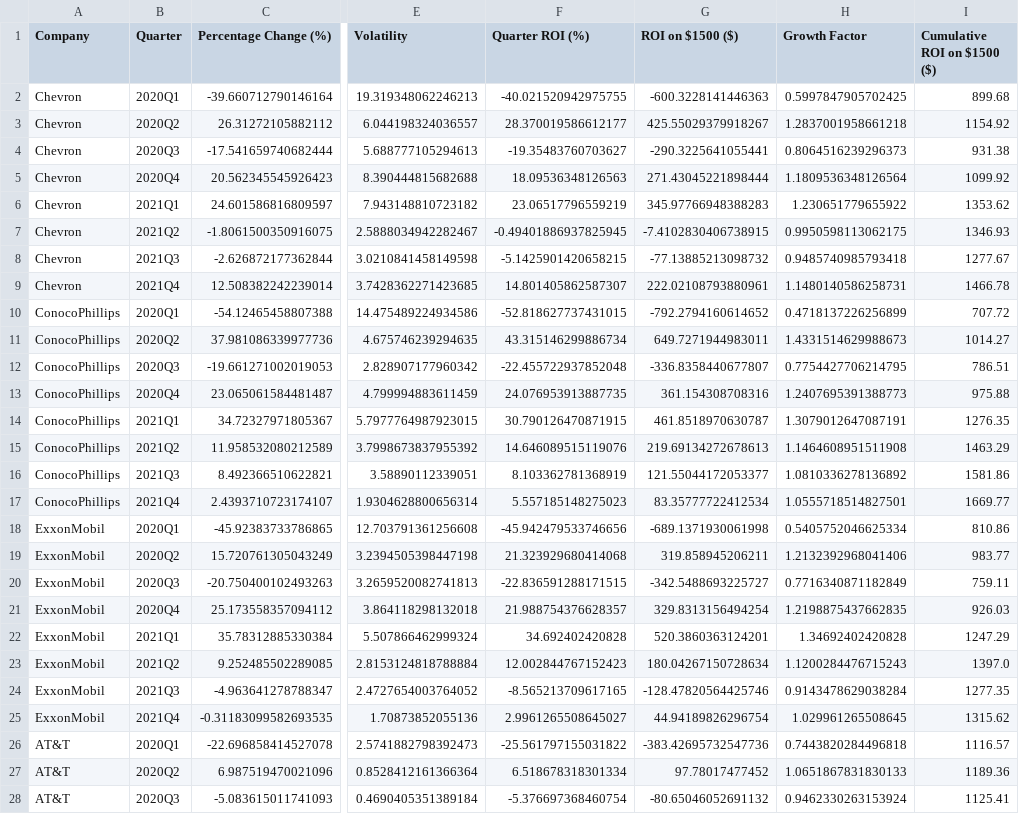
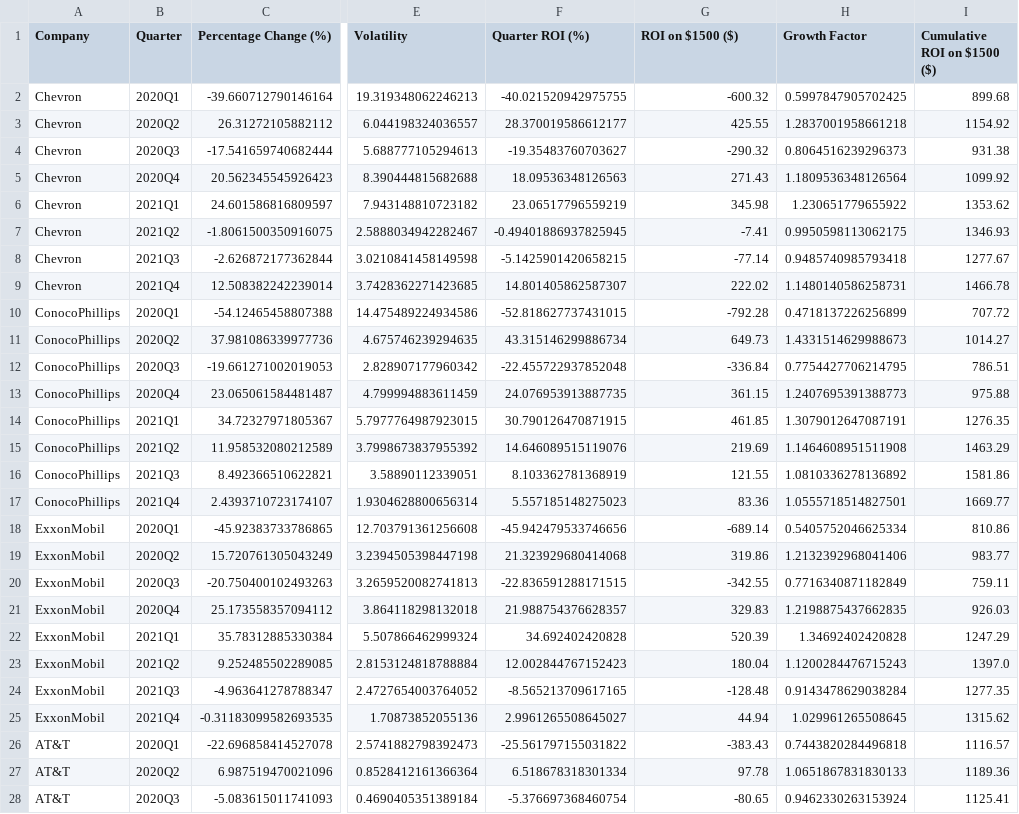
Before and after one commit to juanbracho/UT_Module16, a CSV file: data/outputs/combined_results.csv, drawn as a sheet; only a part is shown, gaps mark what is left out; the diff covers the shown part only; the diff names each change by its address in the sheet, - before the commit and + after, or states it on an @@ line.

```diff
--- a/data/outputs/combined_results.csv
+++ b/data/outputs/combined_results.csv
-G2 (ROI on $1500 ($)): -600.3228141446363
+G2 (ROI on $1500 ($)): -600.32
-G3 (ROI on $1500 ($)): 425.55029379918267
+G3 (ROI on $1500 ($)): 425.55
-G4 (ROI on $1500 ($)): -290.3225641055441
+G4 (ROI on $1500 ($)): -290.32
-G5 (ROI on $1500 ($)): 271.43045221898444
+G5 (ROI on $1500 ($)): 271.43
-G6 (ROI on $1500 ($)): 345.97766948388283
+G6 (ROI on $1500 ($)): 345.98
-G7 (ROI on $1500 ($)): -7.4102830406738915
+G7 (ROI on $1500 ($)): -7.41
-G8 (ROI on $1500 ($)): -77.13885213098732
+G8 (ROI on $1500 ($)): -77.14
-G9 (ROI on $1500 ($)): 222.02108793880961
+G9 (ROI on $1500 ($)): 222.02
-G10 (ROI on $1500 ($)): -792.2794160614652
+G10 (ROI on $1500 ($)): -792.28
-G11 (ROI on $1500 ($)): 649.7271944983011
+G11 (ROI on $1500 ($)): 649.73
-G12 (ROI on $1500 ($)): -336.8358440677807
+G12 (ROI on $1500 ($)): -336.84
-G13 (ROI on $1500 ($)): 361.154308708316
+G13 (ROI on $1500 ($)): 361.15
-G14 (ROI on $1500 ($)): 461.8518970630787
+G14 (ROI on $1500 ($)): 461.85
-G15 (ROI on $1500 ($)): 219.69134272678613
+G15 (ROI on $1500 ($)): 219.69
-G16 (ROI on $1500 ($)): 121.55044172053377
+G16 (ROI on $1500 ($)): 121.55
-G17 (ROI on $1500 ($)): 83.35777722412534
+G17 (ROI on $1500 ($)): 83.36
-G18 (ROI on $1500 ($)): -689.1371930061998
+G18 (ROI on $1500 ($)): -689.14
-G19 (ROI on $1500 ($)): 319.858945206211
+G19 (ROI on $1500 ($)): 319.86
-G20 (ROI on $1500 ($)): -342.5488693225727
+G20 (ROI on $1500 ($)): -342.55
-G21 (ROI on $1500 ($)): 329.8313156494254
+G21 (ROI on $1500 ($)): 329.83
-G22 (ROI on $1500 ($)): 520.3860363124201
+G22 (ROI on $1500 ($)): 520.39
-G23 (ROI on $1500 ($)): 180.04267150728634
+G23 (ROI on $1500 ($)): 180.04
-G24 (ROI on $1500 ($)): -128.47820564425746
+G24 (ROI on $1500 ($)): -128.48
-G25 (ROI on $1500 ($)): 44.94189826296754
+G25 (ROI on $1500 ($)): 44.94
-G26 (ROI on $1500 ($)): -383.42695732547736
+G26 (ROI on $1500 ($)): -383.43
-G27 (ROI on $1500 ($)): 97.78017477452
+G27 (ROI on $1500 ($)): 97.78
-G28 (ROI on $1500 ($)): -80.65046052691132
+G28 (ROI on $1500 ($)): -80.65
```
Also changed, not shown: 21 edited cells elsewhere in this file, data/outputs/combined_filtered_data.csv, data/outputs/filtered_tele_data.csv, 22 other files.
